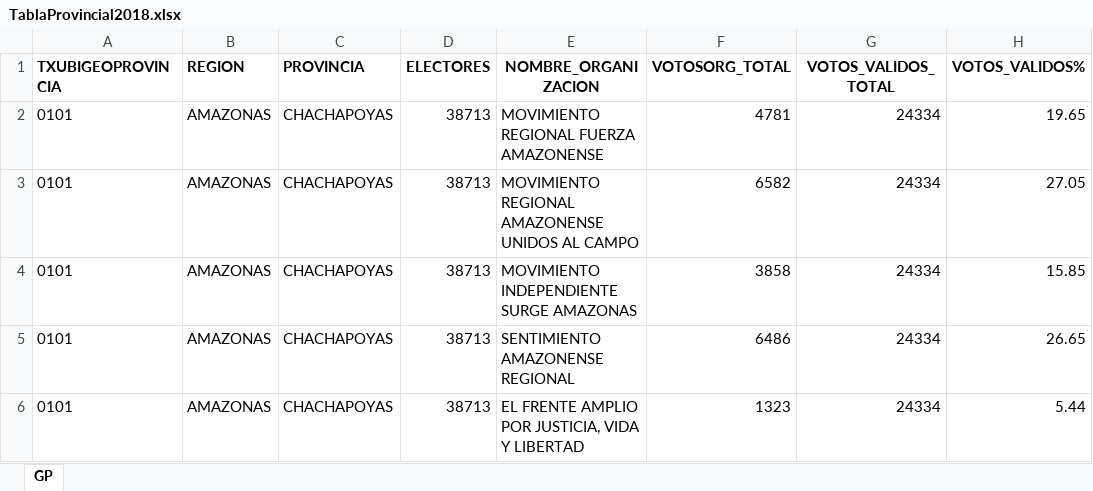
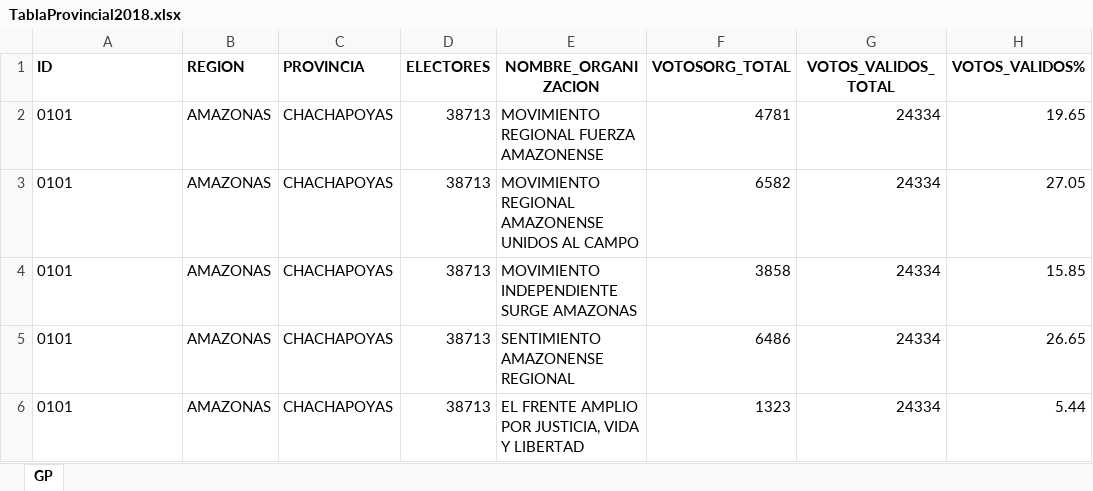
Before and after one commit to mgbecerra/Proyecto-GIPSN, an Excel workbook: TablaProvincial2018.xlsx, sheet GP, drawn as a sheet; only a part is shown; values as stored, in another font and other column widths than the file's, no borders; the diff names each change by its address in the sheet, - before the commit and + after, or states it on an @@ line.

```diff
--- a/TablaProvincial2018.xlsx (sheet GP)
+++ b/TablaProvincial2018.xlsx (sheet GP)
-A1: TXUBIGEOPROVINCIA
+A1: ID
```
Also changed, not shown: 14 other files.
